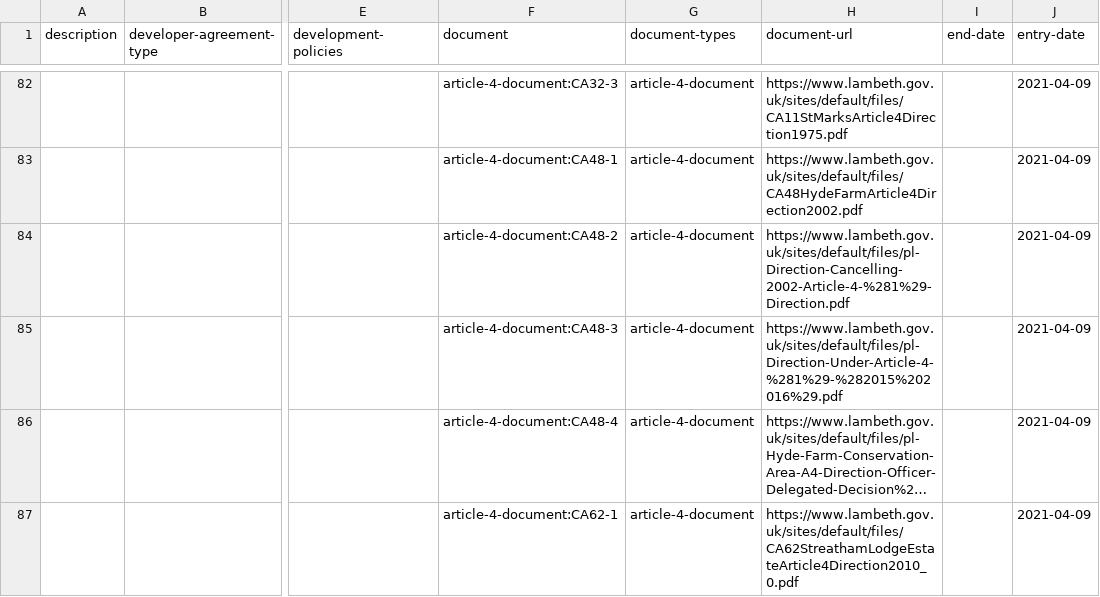
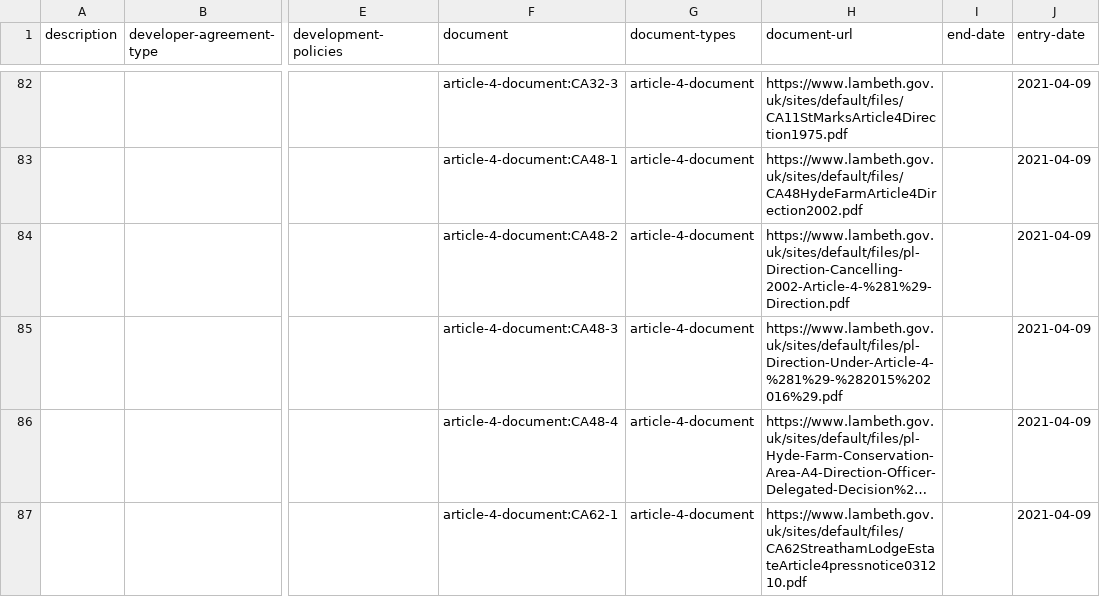
Before and after one commit to digital-land/document-collection, a CSV file: dataset/document.csv, drawn as a sheet; only a part is shown, gaps mark what is left out; long unchanged cells end in …; the diff covers the shown part only; the diff names each change by its address in the sheet, - before the commit and + after, or states it on an @@ line.

Commit message:
Data 2021-05-07

```diff
--- a/dataset/document.csv
+++ b/dataset/document.csv
-H87 (document-url): https://www.lambeth.gov.uk/sites/default/files/CA62StreathamLodgeEstateArticle4Direction2010_0.pdf
+H87 (document-url): https://www.lambeth.gov.uk/sites/default/files/CA62StreathamLodgeEstateArticle4pressnotice031210.pdf
```
Also changed, not shown: 5 edited cells elsewhere in this file, 1 other file.
